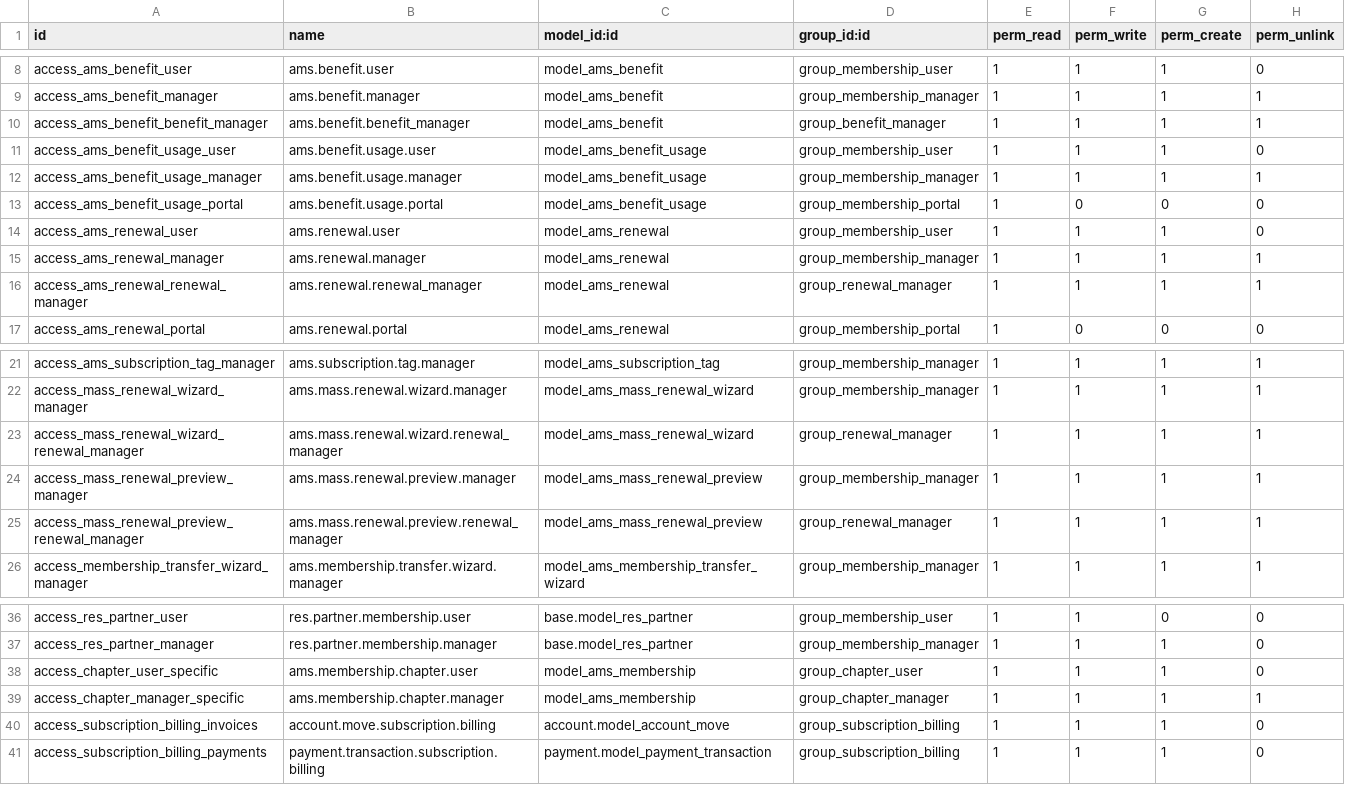
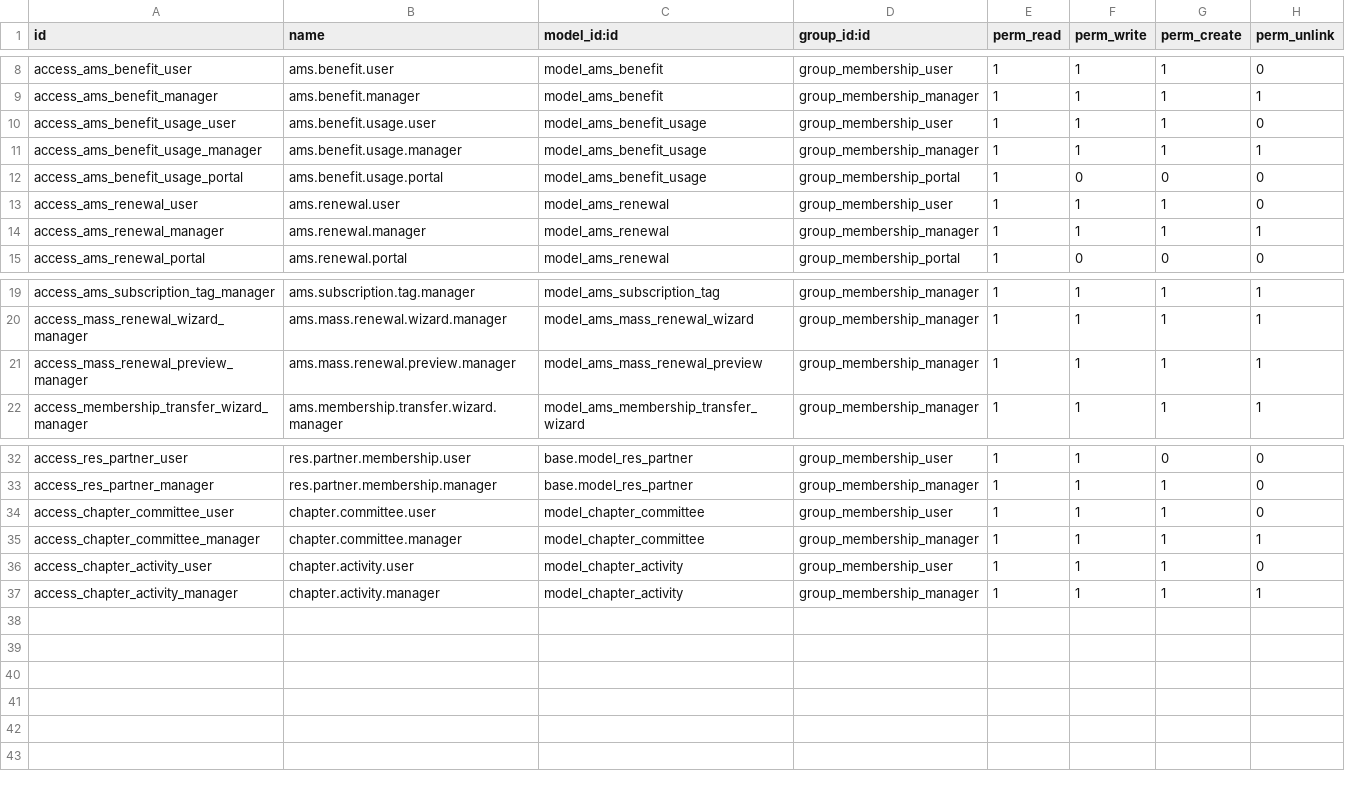
Before and after one commit to belgianspud/odoo_ams, a CSV file: custom_addons/ams_membership_core/security/ir.model.access.csv, drawn as a sheet; only a part is shown, gaps mark what is left out.

```diff
--- a/custom_addons/ams_membership_core/security/ir.model.access.csv
+++ b/custom_addons/ams_membership_core/security/ir.model.access.csv
@@ -9,3 +9,2 @@ access_ams_benefit_user,ams.benefit.user,model_ams_benefit,group_membership_user
 access_ams_benefit_manager,ams.benefit.manager,model_ams_benefit,group_membership_manager,1,1,1,1
-access_ams_benefit_benefit_manager,ams.benefit.benefit_manager,model_ams_benefit,group_benefit_manager,1,1,1,1
 access_ams_benefit_usage_user,ams.benefit.usage.user,model_ams_benefit_usage,group_membership_user,1,1,1,0
@@ -15,3 +14,2 @@ access_ams_renewal_user,ams.renewal.user,model_ams_renewal,group_membership_user
 access_ams_renewal_manager,ams.renewal.manager,model_ams_renewal,group_membership_manager,1,1,1,1
-access_ams_renewal_renewal_manager,ams.renewal.renewal_manager,model_ams_renewal,group_renewal_manager,1,1,1,1
 access_ams_renewal_portal,ams.renewal.portal,model_ams_renewal,group_membership_portal,1,0,0,0
@@ -22,5 +20,3 @@ access_ams_subscription_tag_manager,ams.subscription.tag.manager,model_ams_subsc
 access_mass_renewal_wizard_manager,ams.mass.renewal.wizard.manager,model_ams_mass_renewal_wizard,group_membership_manager,1,1,1,1
-access_mass_renewal_wizard_renewal_manager,ams.mass.renewal.wizard.renewal_manager,model_ams_mass_renewal_wizard,group_renewal_manager,1,1,1,1
 access_mass_renewal_preview_manager,ams.mass.renewal.preview.manager,model_ams_mass_renewal_preview,group_membership_manager,1,1,1,1
-access_mass_renewal_preview_renewal_manager,ams.mass.renewal.preview.renewal_manager,model_ams_mass_renewal_preview,group_renewal_manager,1,1,1,1
 access_membership_transfer_wizard_manager,ams.membership.transfer.wizard.manager,model_ams_membership_transfer_wizard,group_membership_manager,1,1,1,1
@@ -37,5 +33,5 @@ access_res_partner_user,res.partner.membership.user,base.model_res_partner,group
 access_res_partner_manager,res.partner.membership.manager,base.model_res_partner,group_membership_manager,1,1,1,0
-access_chapter_user_specific,ams.membership.chapter.user,model_ams_membership,group_chapter_user,1,1,1,0
-access_chapter_manager_specific,ams.membership.chapter.manager,model_ams_membership,group_chapter_manager,1,1,1,1
-access_subscription_billing_invoices,account.move.subscription.billing,account.model_account_move,group_subscription_billing,1,1,1,0
-access_subscription_billing_payments,payment.transaction.subscription.billing,payment.model_payment_transaction,group_subscription_billing,1,1,1,0
+access_chapter_committee_user,chapter.committee.user,model_chapter_committee,group_membership_user,1,1,1,0
+access_chapter_committee_manager,chapter.committee.manager,model_chapter_committee,group_membership_manager,1,1,1,1
+access_chapter_activity_user,chapter.activity.user,model_chapter_activity,group_membership_user,1,1,1,0
+access_chapter_activity_manager,chapter.activity.manager,model_chapter_activity,group_membership_manager,1,1,1,1
```
Also changed, not shown: 7 other files.
